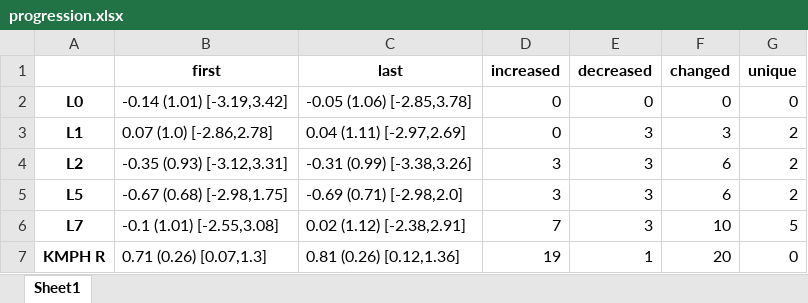
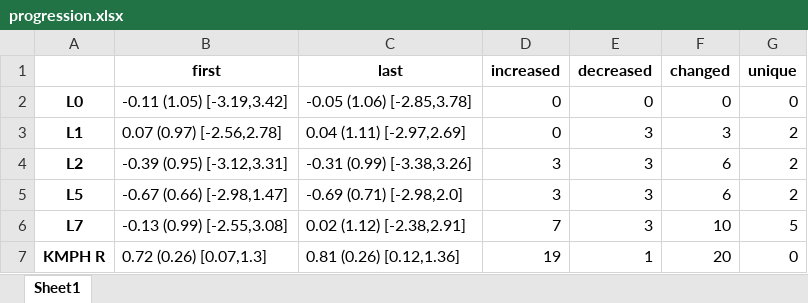
Before and after one commit to RichardFel/VAE, an Excel workbook: Results/Progression/progression.xlsx, sheet Sheet1, drawn as a sheet; values as stored, in another font and other column widths than the file's, no borders; the diff names each change by its address in the sheet, - before the commit and + after, or states it on an @@ line.

```diff
--- a/Results/Progression/progression.xlsx (sheet Sheet1)
+++ b/Results/Progression/progression.xlsx (sheet Sheet1)
-B2 (first): -0.14 (1.01) [-3.19,3.42]
+B2 (first): -0.11 (1.05) [-3.19,3.42]
-B3 (first): 0.07 (1.0) [-2.86,2.78]
+B3 (first): 0.07 (0.97) [-2.56,2.78]
-B4 (first): -0.35 (0.93) [-3.12,3.31]
+B4 (first): -0.39 (0.95) [-3.12,3.31]
-B5 (first): -0.67 (0.68) [-2.98,1.75]
+B5 (first): -0.67 (0.66) [-2.98,1.47]
-B6 (first): -0.1 (1.01) [-2.55,3.08]
+B6 (first): -0.13 (0.99) [-2.55,3.08]
-B7 (first): 0.71 (0.26) [0.07,1.3]
+B7 (first): 0.72 (0.26) [0.07,1.3]
```
Also changed, not shown: Results/Correlation/correlation.xlsx, Results/ICC/ICC.xlsx, 18 other files.
